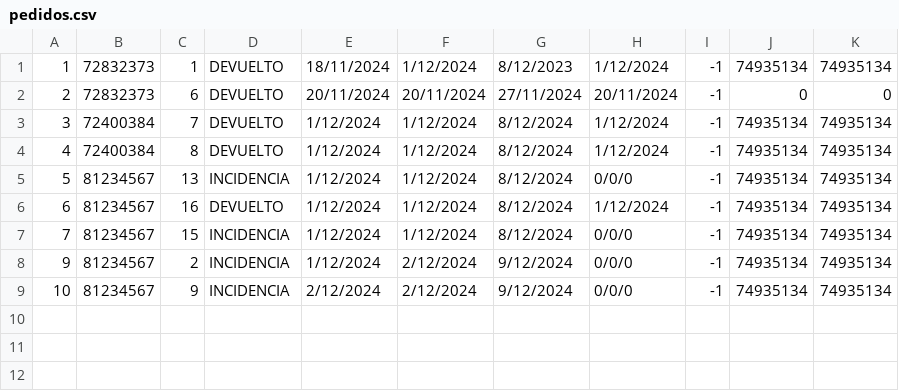
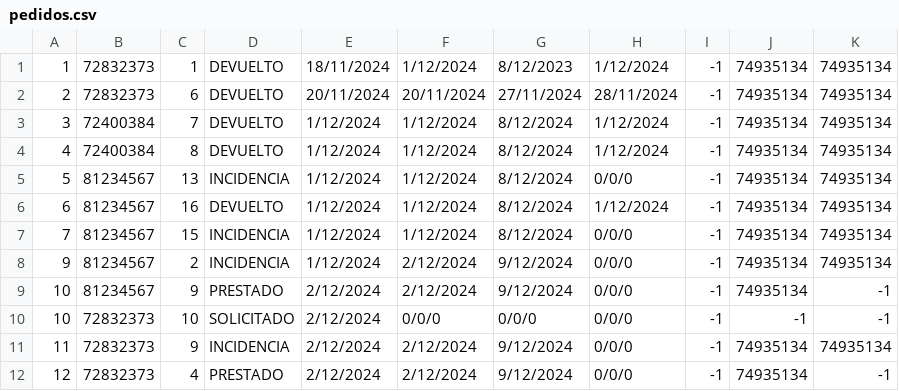
Before and after one commit to andremelzc/libreria_ghibli, a CSV file: output/pedidos.csv, drawn as a sheet.

```diff
--- a/output/pedidos.csv
+++ b/output/pedidos.csv
@@ -1,3 +1,3 @@
 1,72832373,1,DEVUELTO,18/11/2024,1/12/2024,8/12/2023,1/12/2024,-1,74935134,74935134
-2,72832373,6,DEVUELTO,20/11/2024,20/11/2024,27/11/2024,20/11/2024,-1,0,0
+2,72832373,6,DEVUELTO,20/11/2024,20/11/2024,27/11/2024,28/11/2024,-1,74935134,74935134
 3,72400384,7,DEVUELTO,1/12/2024,1/12/2024,8/12/2024,1/12/2024,-1,74935134,74935134
@@ -8,2 +8,5 @@
 9,81234567,2,INCIDENCIA,1/12/2024,2/12/2024,9/12/2024,0/0/0,-1,74935134,74935134
-10,81234567,9,INCIDENCIA,2/12/2024,2/12/2024,9/12/2024,0/0/0,-1,74935134,74935134
+10,81234567,9,PRESTADO,2/12/2024,2/12/2024,9/12/2024,0/0/0,-1,74935134,-1
+10,72832373,10,SOLICITADO,2/12/2024,0/0/0,0/0/0,0/0/0,-1,-1,-1
+11,72832373,9,INCIDENCIA,2/12/2024,2/12/2024,9/12/2024,0/0/0,-1,74935134,74935134
+12,72832373,4,PRESTADO,2/12/2024,2/12/2024,9/12/2024,0/0/0,-1,74935134,-1
```
Also changed, not shown: output/Libros.csv, output/incidencias.csv, 6 other files.
